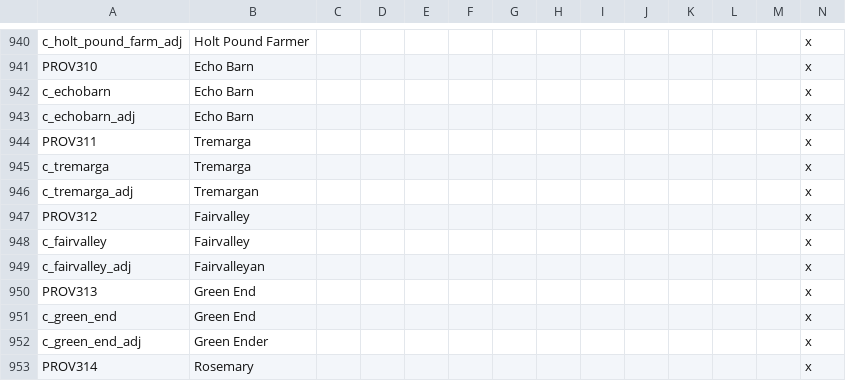
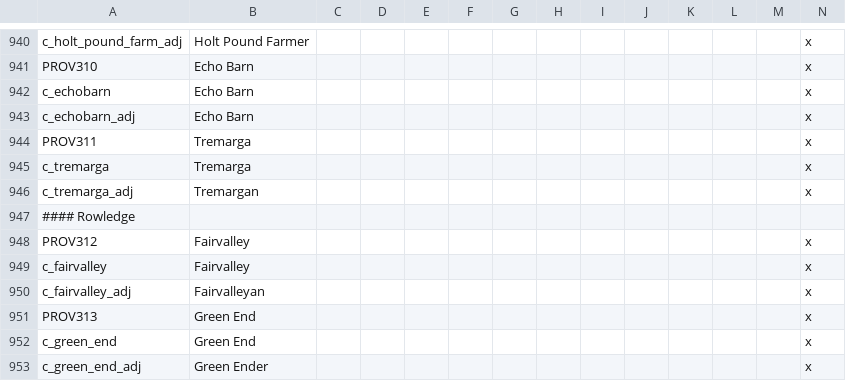
Before and after one commit to Pelinal/FarnhamMod, a CSV file: localisation/00_farnham_provsetup.csv, drawn as a sheet; only a part is shown, gaps mark what is left out; the shorter side is filled out with more unchanged rows.

```diff
--- a/localisation/00_farnham_provsetup.csv
+++ b/localisation/00_farnham_provsetup.csv
@@ -946,2 +946,3 @@ c_tremarga;Tremarga;;;;;;;;;;;;x
 c_tremarga_adj;Tremargan;;;;;;;;;;;;x
+#### Rowledge
 PROV312;Fairvalley;;;;;;;;;;;;x
```
Also changed, not shown: localisation/farnham_title_loc.csv, map/definition.csv, 10 other files.
